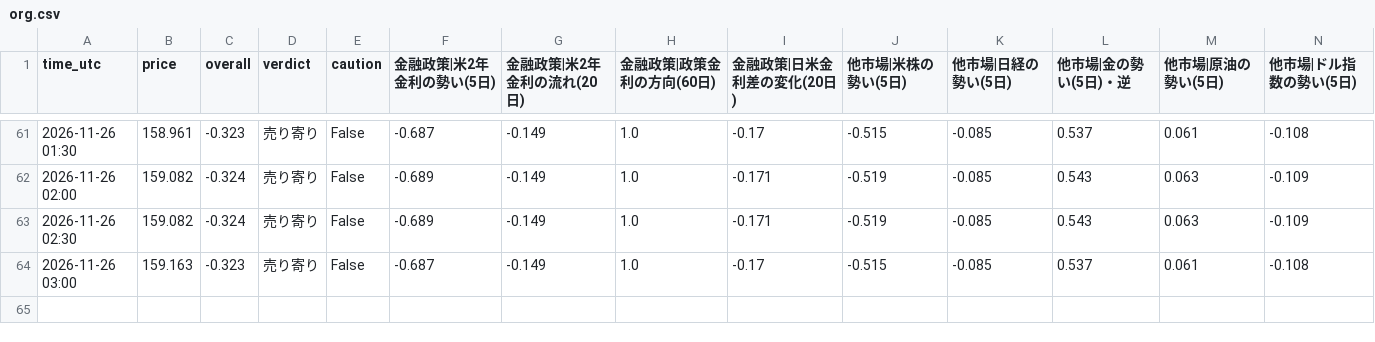
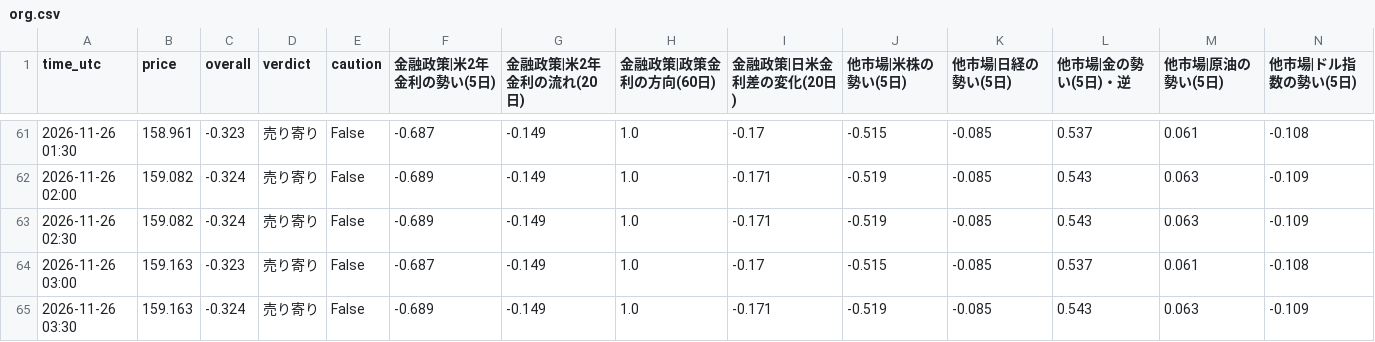
Before and after one commit to ke104-debug/fx-, a CSV file: journal/org.csv, drawn as a sheet; only a part is shown, gaps mark what is left out; rows hold the shown columns only; the diff names each change by its address in the sheet, - before the commit and + after, or states it on an @@ line.

```diff
--- a/journal/org.csv
+++ b/journal/org.csv
+row 65: 2026-11-26 03:30 | 159.163 | -0.324 | 売り寄り | False | -0.689 | -0.149 | 1.0 | -0.171 | -0.519 | -0.085 | 0.543 | 0.063 | -0.109
```
Also changed, not shown: journal/research.csv.
